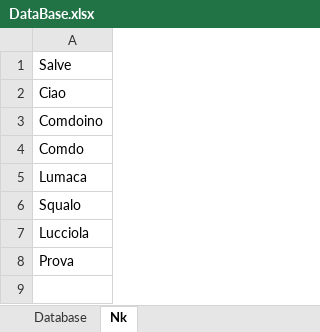
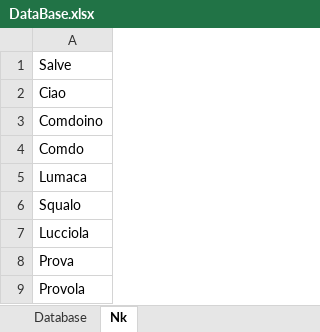
Before and after one commit to TheRealPala/Bot_Telegram, an Excel workbook: DataBase.xlsx, sheet Nk, drawn as a sheet; values as stored, in another font and other column widths than the file's, no borders; the diff names each change by its address in the sheet, - before the commit and + after, or states it on an @@ line.

```diff
--- a/DataBase.xlsx (sheet Nk)
+++ b/DataBase.xlsx (sheet Nk)
+row 9: Provola
```
Also changed, not shown: 1 other file.
